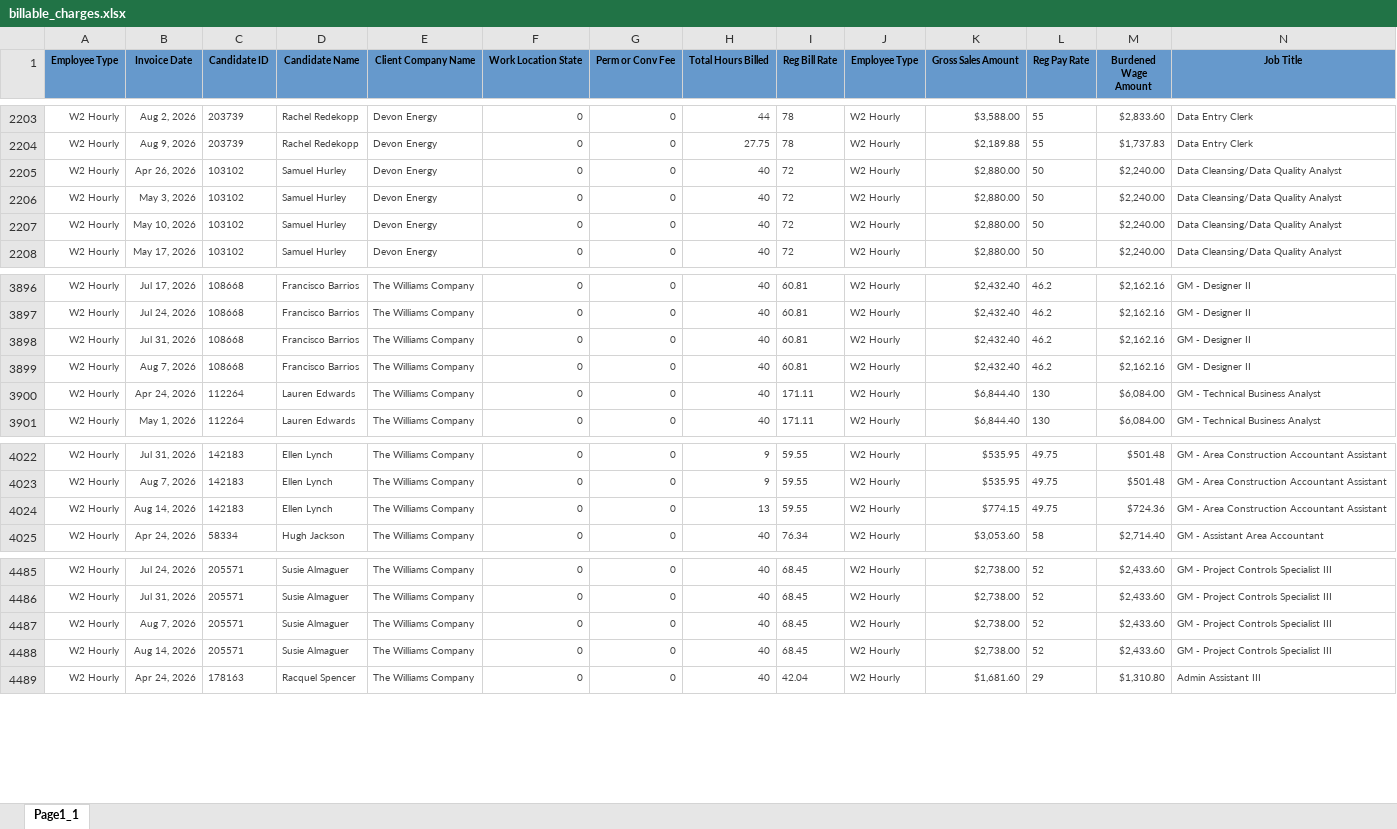
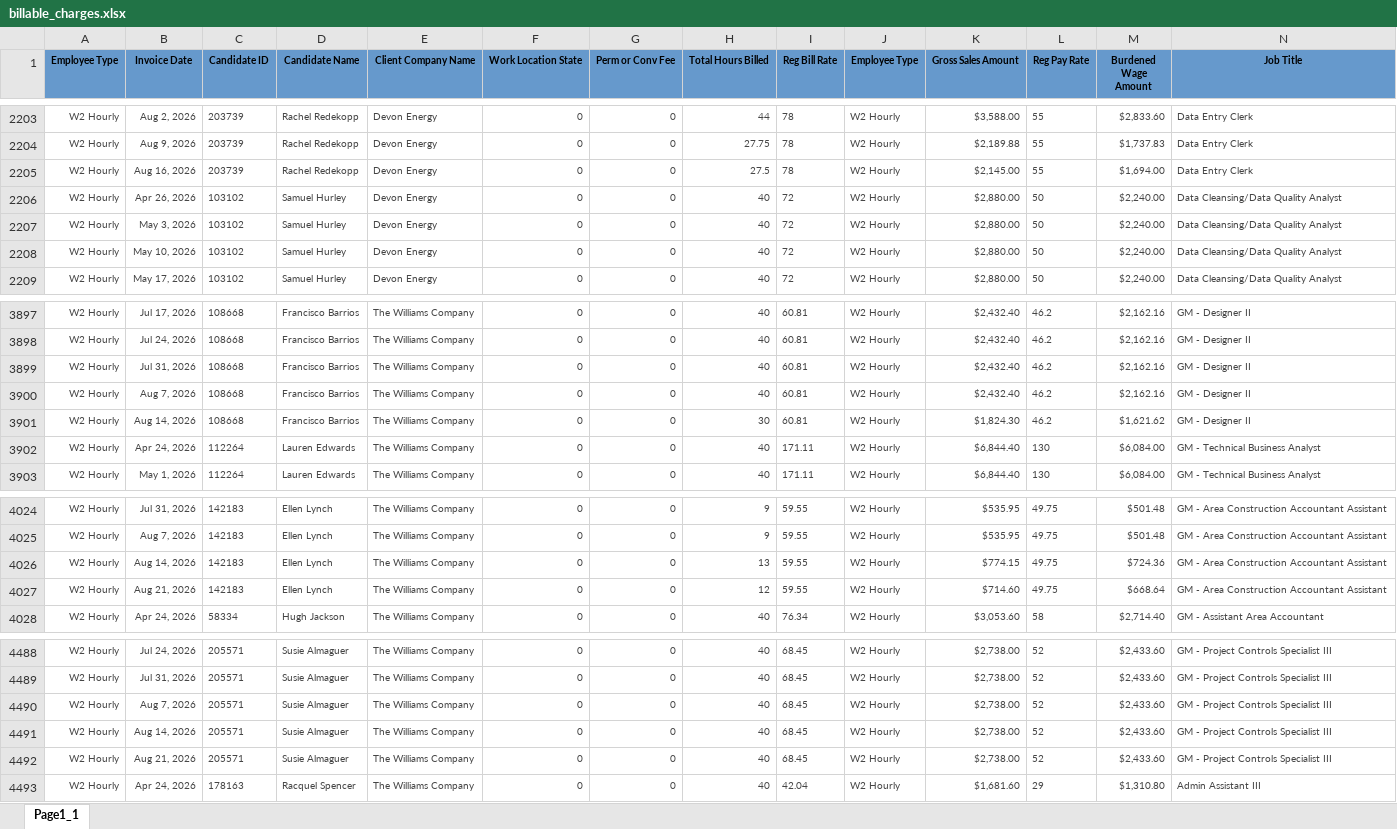
Before and after one commit to Pwilson37OTS/oaktree-invoice-reconciler, an Excel workbook: data/billable_charges.xlsx, sheet Page1_1, drawn as a sheet; only a part is shown, gaps mark what is left out; values as stored, in another font and other column widths than the file's, no borders; rows hold the shown columns only; the diff names each change by its address in the sheet, - before the commit and + after, or states it on an @@ line.

Commit message:
Refresh data 2026-08-21 17:30

```diff
--- a/data/billable_charges.xlsx (sheet Page1_1)
+++ b/data/billable_charges.xlsx (sheet Page1_1)
+row 2205: W2 Hourly | Aug 16, 2026 | 203739 | Rachel Redekopp | Devon Energy | 0 | 0 | 27.5 | 78 | W2 Hourly | $2,145.00 | 55 | $1,694.00 | Data Entry Clerk
+row 3901: W2 Hourly | Aug 14, 2026 | 108668 | Francisco Barrios | The Williams Company | 0 | 0 | 30 | 60.81 | W2 Hourly | $1,824.30 | 46.2 | $1,621.62 | GM - Designer II
+row 4027: W2 Hourly | Aug 21, 2026 | 142183 | Ellen Lynch | The Williams Company | 0 | 0 | 12 | 59.55 | W2 Hourly | $714.60 | 49.75 | $668.64 | GM - Area Construction Accountant Assistant
+row 4492: W2 Hourly | Aug 21, 2026 | 205571 | Susie Almaguer | The Williams Company | 0 | 0 | 40 | 68.45 | W2 Hourly | $2,738.00 | 52 | $2,433.60 | GM - Project Controls Specialist III
```
Also changed, not shown: data/audit_rev_ots.xlsx, data/billable_charges_CTS.xlsx.
